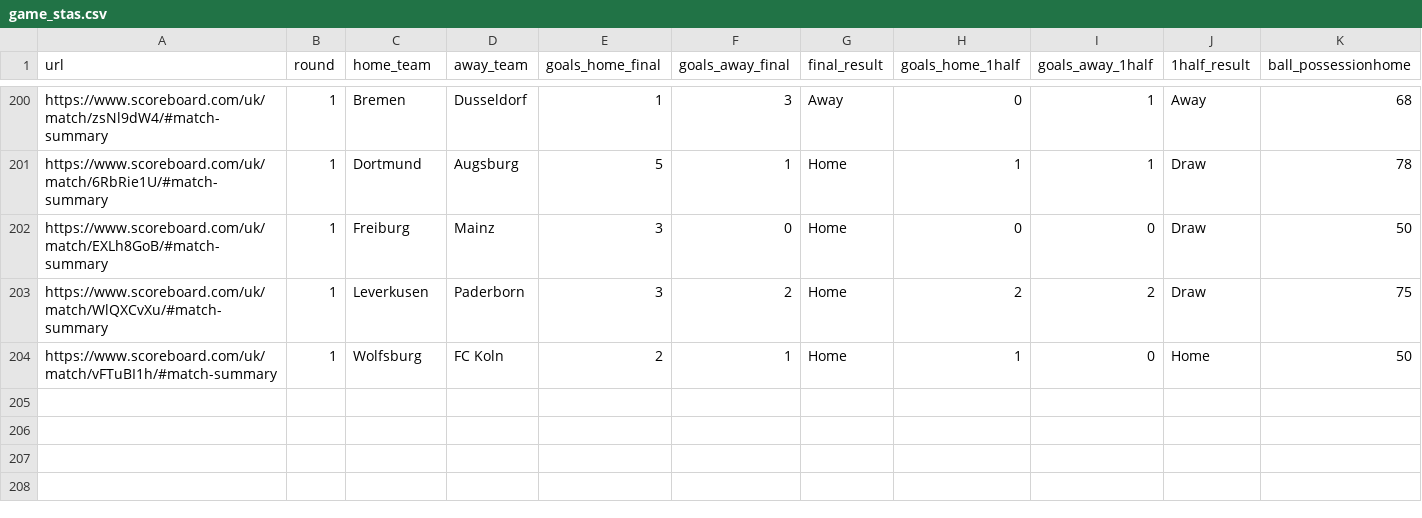
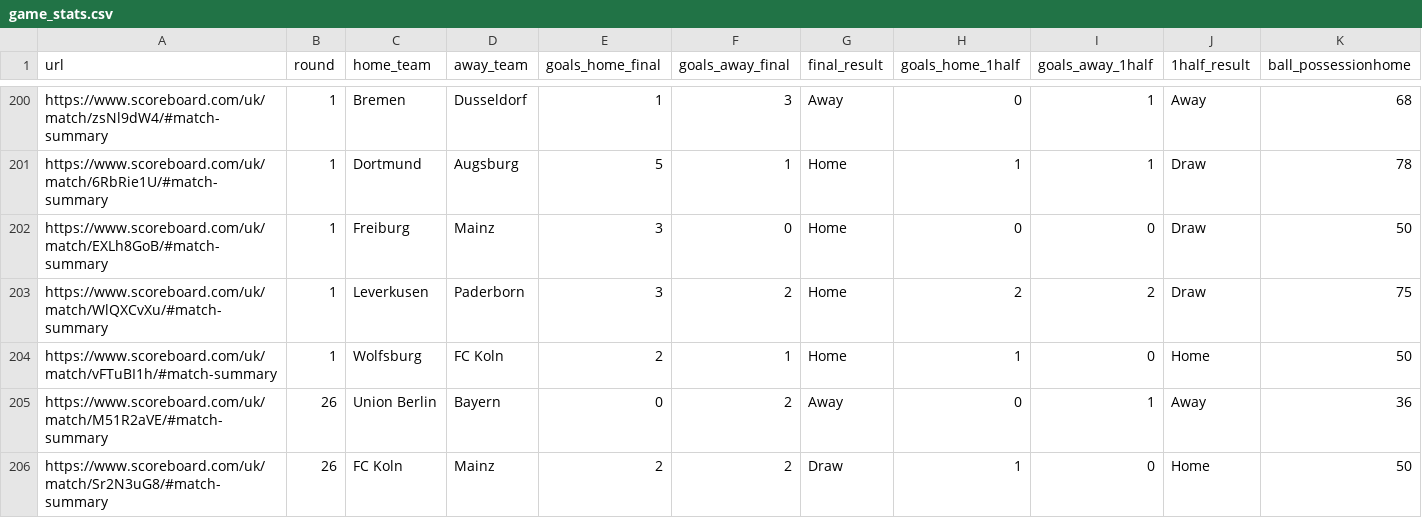
Before and after one commit to luisgzaparolli/bundesbet, a CSV file: data/game_stats.csv (was data/game_stas.csv), drawn as a sheet; only a part is shown, gaps mark what is left out; rows hold the shown columns only; the diff names each change by its address in the sheet, - before the commit and + after, or states it on an @@ line.

```diff
--- a/data/game_stas.csv
+++ b/data/game_stats.csv
+row 205: https://www.scoreboard.com/uk/match/M51R2aVE/#match-summary | 26 | Union Berlin | Bayern | 0 | 2 | Away | 0 | 1 | Away | 36
+row 206: https://www.scoreboard.com/uk/match/Sr2N3uG8/#match-summary | 26 | FC Koln | Mainz | 2 | 2 | Draw | 1 | 0 | Home | 50
```
Also changed, not shown: 9 other files.
